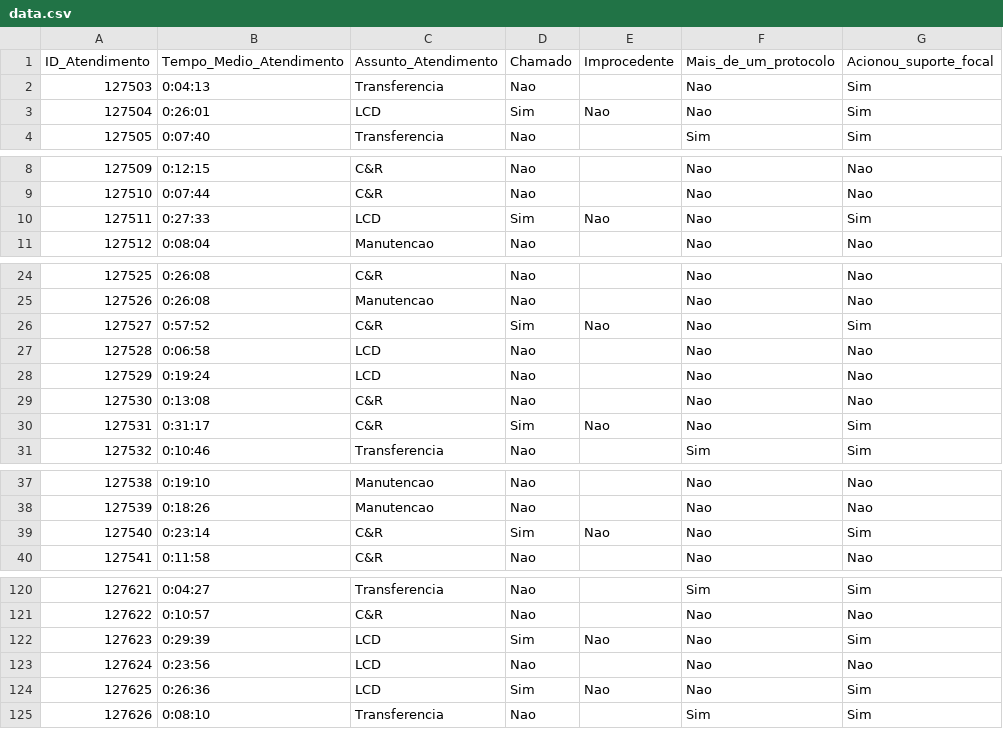
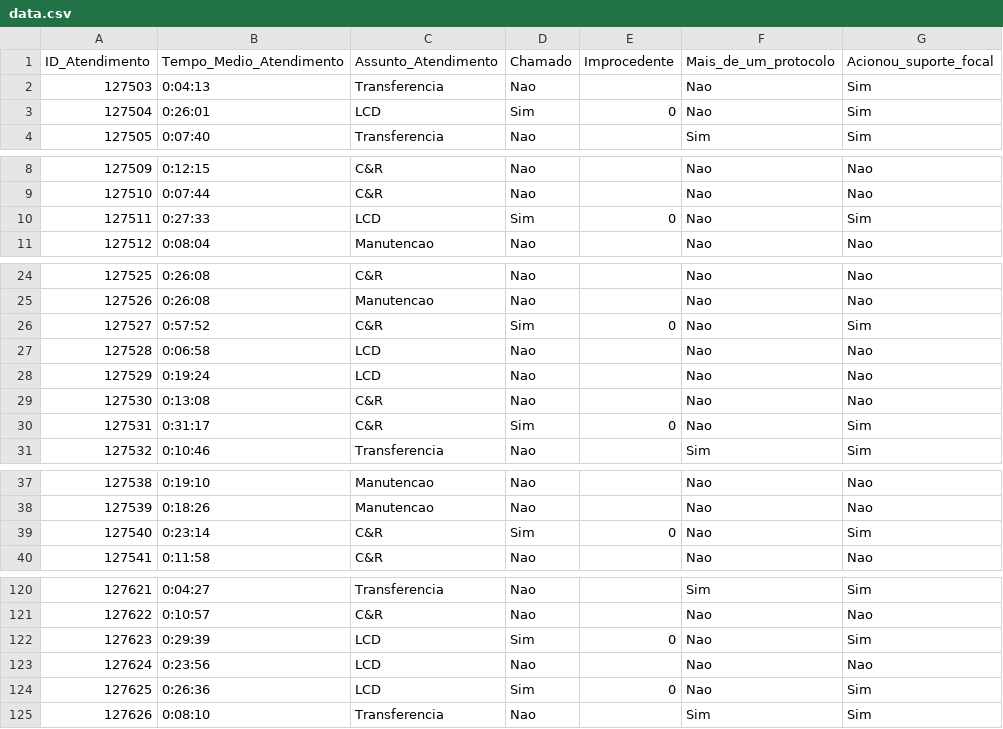
Before and after one commit to MariMari-Pacini/etl-python-tma, a CSV file: data.csv, drawn as a sheet; only a part is shown, gaps mark what is left out; the diff covers the shown part only.

```diff
--- a/data.csv
+++ b/data.csv
@@ -2,3 +2,3 @@ ID_Atendimento,Tempo_Medio_Atendimento,Assunto_Atendimento,Chamado,Improcedente,
 127503,0:04:13,Transferencia,Nao,,Nao,Sim
-127504,0:26:01,LCD,Sim,Nao,Nao,Sim
+127504,0:26:01,LCD,Sim,0,Nao,Sim
 127505,0:07:40,Transferencia,Nao,,Sim,Sim
@@ -9,3 +9,3 @@ ID_Atendimento,Tempo_Medio_Atendimento,Assunto_Atendimento,Chamado,Improcedente,
 127510,0:07:44,C&R,Nao,,Nao,Nao
-127511,0:27:33,LCD,Sim,Nao,Nao,Sim
+127511,0:27:33,LCD,Sim,0,Nao,Sim
 127512,0:08:04,Manutencao,Nao,,Nao,Nao
@@ -25,3 +25,3 @@ ID_Atendimento,Tempo_Medio_Atendimento,Assunto_Atendimento,Chamado,Improcedente,
 127526,0:26:08,Manutencao,Nao,,Nao,Nao
-127527,0:57:52,C&R,Sim,Nao,Nao,Sim
+127527,0:57:52,C&R,Sim,0,Nao,Sim
 127528,0:06:58,LCD,Nao,,Nao,Nao
@@ -29,3 +29,3 @@ ID_Atendimento,Tempo_Medio_Atendimento,Assunto_Atendimento,Chamado,Improcedente,
 127530,0:13:08,C&R,Nao,,Nao,Nao
-127531,0:31:17,C&R,Sim,Nao,Nao,Sim
+127531,0:31:17,C&R,Sim,0,Nao,Sim
 127532,0:10:46,Transferencia,Nao,,Sim,Sim
@@ -38,3 +38,3 @@ ID_Atendimento,Tempo_Medio_Atendimento,Assunto_Atendimento,Chamado,Improcedente,
 127539,0:18:26,Manutencao,Nao,,Nao,Nao
-127540,0:23:14,C&R,Sim,Nao,Nao,Sim
+127540,0:23:14,C&R,Sim,0,Nao,Sim
 127541,0:11:58,C&R,Nao,,Nao,Nao
@@ -121,5 +121,5 @@ ID_Atendimento,Tempo_Medio_Atendimento,Assunto_Atendimento,Chamado,Improcedente,
 127622,0:10:57,C&R,Nao,,Nao,Nao
-127623,0:29:39,LCD,Sim,Nao,Nao,Sim
+127623,0:29:39,LCD,Sim,0,Nao,Sim
 127624,0:23:56,LCD,Nao,,Nao,Nao
-127625,0:26:36,LCD,Sim,Nao,Nao,Sim
+127625,0:26:36,LCD,Sim,0,Nao,Sim
 127626,0:08:10,Transferencia,Nao,,Sim,Sim
```
Also changed, not shown: 6 edited cells elsewhere in this file, 2 other files.
